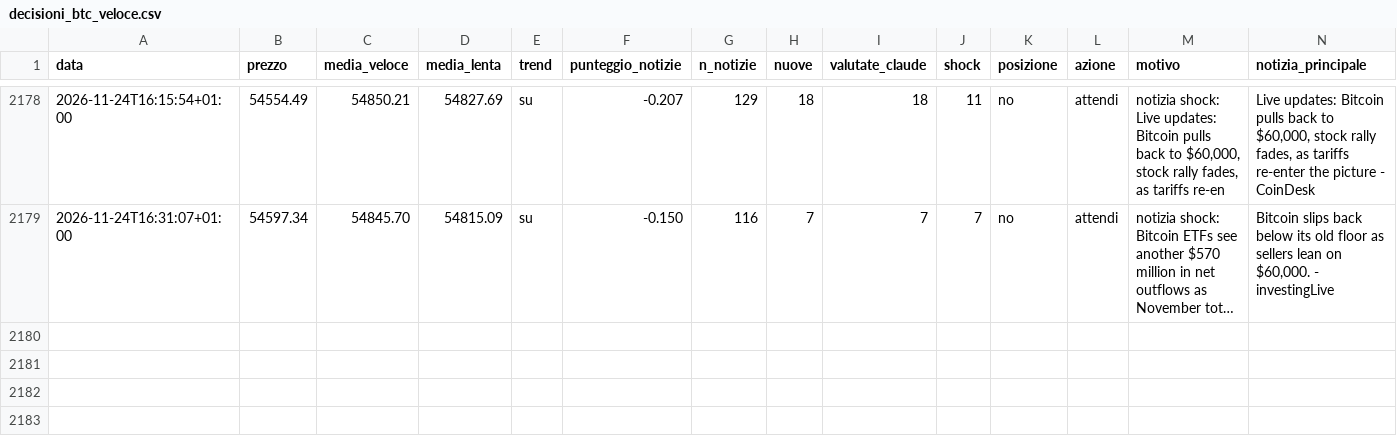
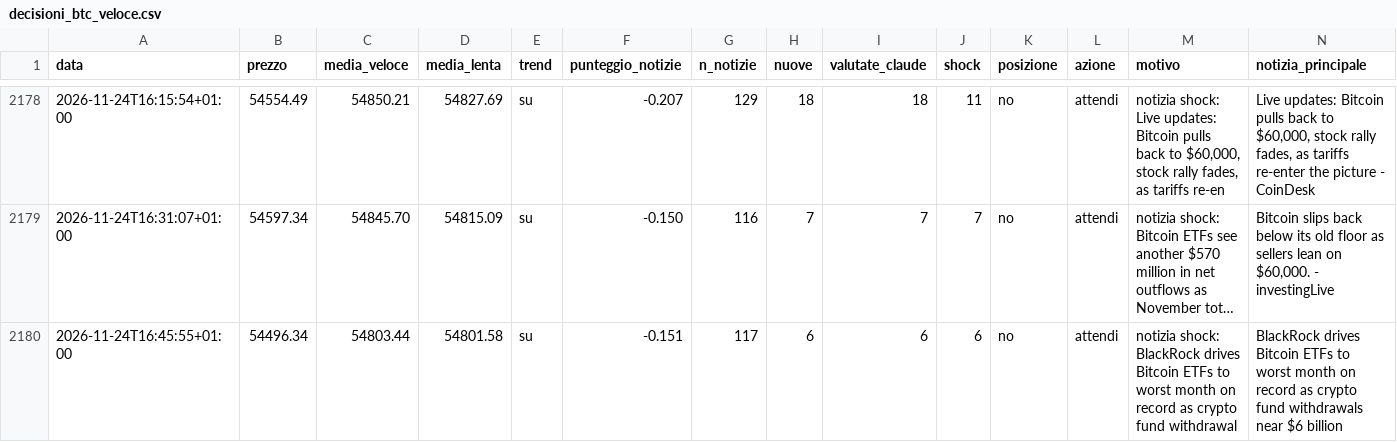
Before and after one commit to Van3d-max/sol-sentinel-, a CSV file: decisioni_btc_veloce.csv, drawn as a sheet; only a part is shown, gaps mark what is left out; long unchanged cells end in …; rows hold the shown columns only; the diff names each change by its address in the sheet, - before the commit and + after, or states it on an @@ line.

```diff
--- a/decisioni_btc_veloce.csv
+++ b/decisioni_btc_veloce.csv
+row 2180: 2026-11-24T16:45:55+01:00 | 54496.34 | 54803.44 | 54801.58 | su | -0.151 | 117 | 6 | 6 | 6 | no | attendi | notizia shock: BlackRock drives Bitcoin ETFs to worst month on record as crypto fund withdrawal | BlackRock drives Bitcoin ETFs to worst month on record as crypto fund withdrawals near $6 billion
```
Also changed, not shown: decisioni_btc_intermedio.csv, decisioni_eth_intermedio.csv, 28 other files.
